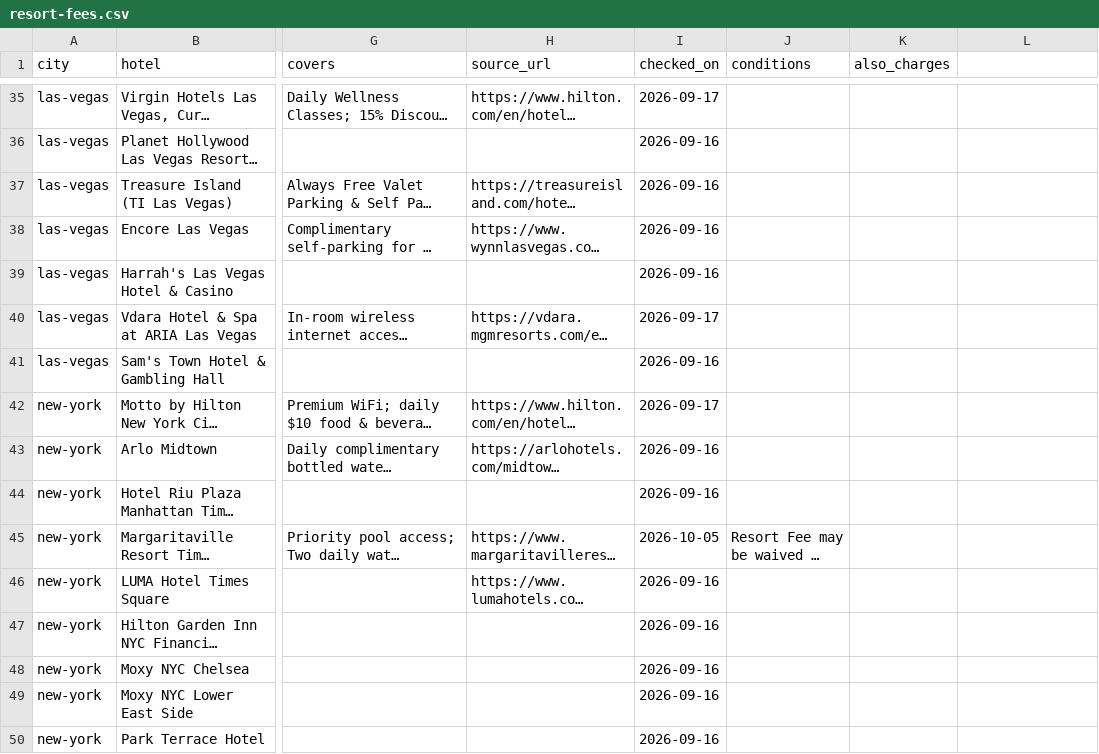
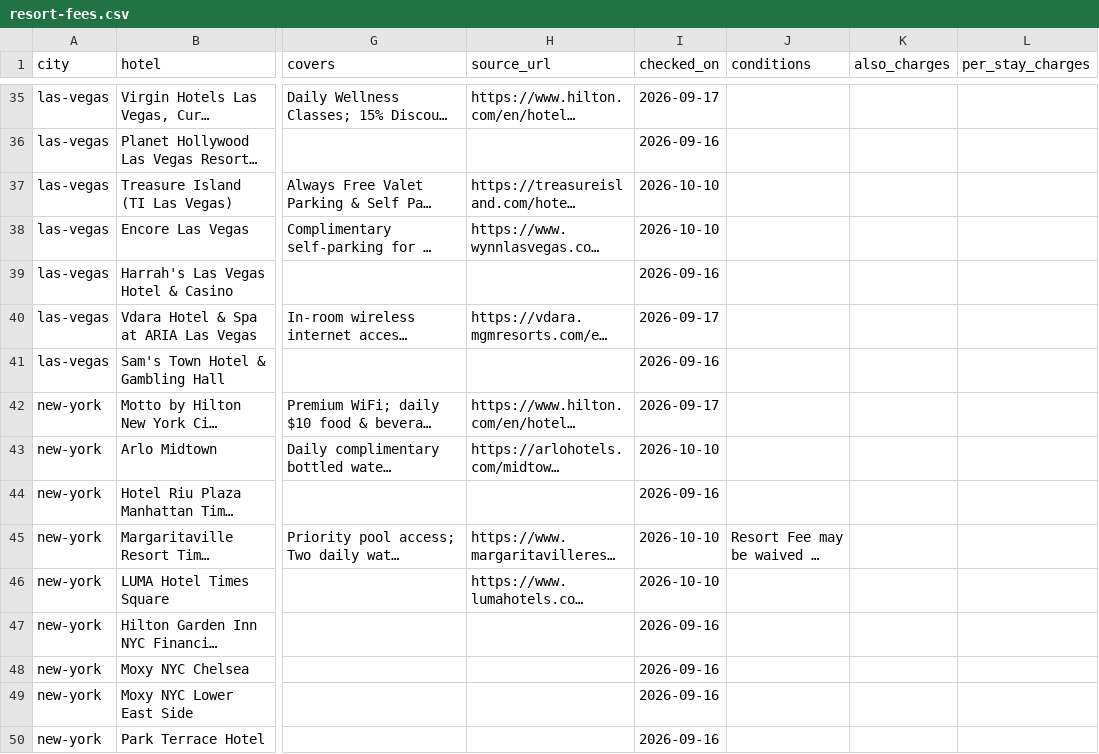
Before and after one commit to nsalvato1996/us-hotel-resort-fees, a CSV file: data/resort-fees.csv, drawn as a sheet; only a part is shown, gaps mark what is left out; long unchanged cells end in …; the diff covers the shown part only; the diff names each change by its address in the sheet, - before the commit and + after, or states it on an @@ line.

Commit message:
Read through 2026-10-15: 20 rows re-read, four fees printed with tax withdrawn, duplicates dropped, a per_stay_charges column

```diff
--- a/data/resort-fees.csv
+++ b/data/resort-fees.csv
-L1: (empty)
+L1: per_stay_charges
-I37:I38 (checked_on): 2026-09-16
+I37:I38 (checked_on): 2026-10-10
-I43 (checked_on): 2026-09-16
+I43 (checked_on): 2026-10-10
-I45 (checked_on): 2026-10-05
+I45 (checked_on): 2026-10-10
-I46 (checked_on): 2026-09-16
+I46 (checked_on): 2026-10-10
```
Also changed, not shown: 3 removed rows and 121 edited cells elsewhere in this file, 3 other files.
